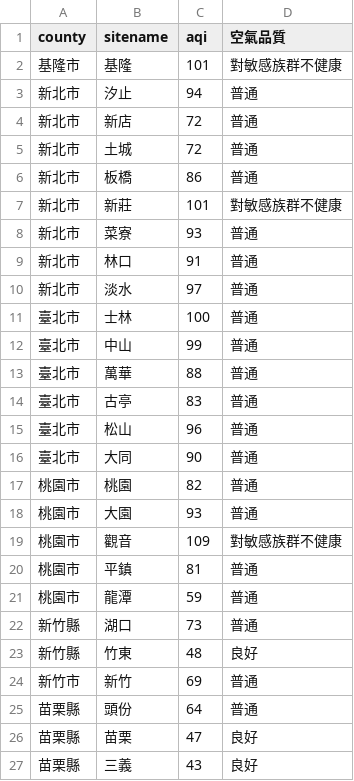
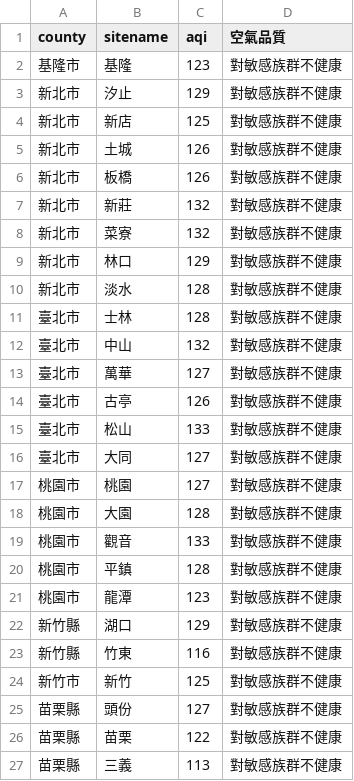
Before and after one commit to sakiii000/opensource-mid, a CSV file: static.csv, drawn as a sheet; only a part is shown; the diff covers the shown part only.

```diff
--- a/static.csv
+++ b/static.csv
@@ -1,27 +1,27 @@
 county,sitename,aqi,空氣品質
-基隆市,基隆,101,對敏感族群不健康
-新北市,汐止,94,普通
-新北市,新店,72,普通
-新北市,土城,72,普通
-新北市,板橋,86,普通
-新北市,新莊,101,對敏感族群不健康
-新北市,菜寮,93,普通
-新北市,林口,91,普通
-新北市,淡水,97,普通
-臺北市,士林,100,普通
-臺北市,中山,99,普通
-臺北市,萬華,88,普通
-臺北市,古亭,83,普通
-臺北市,松山,96,普通
-臺北市,大同,90,普通
-桃園市,桃園,82,普通
-桃園市,大園,93,普通
-桃園市,觀音,109,對敏感族群不健康
-桃園市,平鎮,81,普通
-桃園市,龍潭,59,普通
-新竹縣,湖口,73,普通
-新竹縣,竹東,48,良好
-新竹市,新竹,69,普通
-苗栗縣,頭份,64,普通
-苗栗縣,苗栗,47,良好
-苗栗縣,三義,43,良好
+基隆市,基隆,123,對敏感族群不健康
+新北市,汐止,129,對敏感族群不健康
+新北市,新店,125,對敏感族群不健康
+新北市,土城,126,對敏感族群不健康
+新北市,板橋,126,對敏感族群不健康
+新北市,新莊,132,對敏感族群不健康
+新北市,菜寮,132,對敏感族群不健康
+新北市,林口,129,對敏感族群不健康
+新北市,淡水,128,對敏感族群不健康
+臺北市,士林,128,對敏感族群不健康
+臺北市,中山,132,對敏感族群不健康
+臺北市,萬華,127,對敏感族群不健康
+臺北市,古亭,126,對敏感族群不健康
+臺北市,松山,133,對敏感族群不健康
+臺北市,大同,127,對敏感族群不健康
+桃園市,桃園,127,對敏感族群不健康
+桃園市,大園,128,對敏感族群不健康
+桃園市,觀音,133,對敏感族群不健康
+桃園市,平鎮,128,對敏感族群不健康
+桃園市,龍潭,123,對敏感族群不健康
+新竹縣,湖口,129,對敏感族群不健康
+新竹縣,竹東,116,對敏感族群不健康
+新竹市,新竹,125,對敏感族群不健康
+苗栗縣,頭份,127,對敏感族群不健康
+苗栗縣,苗栗,122,對敏感族群不健康
+苗栗縣,三義,113,對敏感族群不健康
```
Also changed, not shown: 102 edited cells elsewhere in this file, api.csv.
